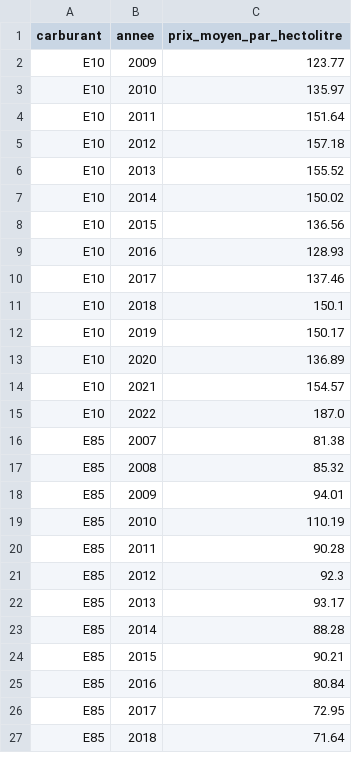
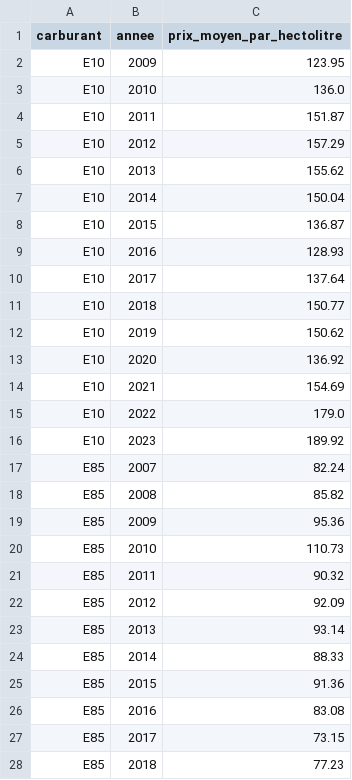
Before and after one commit to openfisca/openfisca-france-indirect-taxation, a CSV file: openfisca_france_indirect_taxation/assets/prix/prix_par_carburant_annee_hectolitre.csv, drawn as a sheet; only a part is shown; the diff covers the shown part only.

```diff
--- a/openfisca_france_indirect_taxation/assets/prix/prix_par_carburant_annee_hectolitre.csv
+++ b/openfisca_france_indirect_taxation/assets/prix/prix_par_carburant_annee_hectolitre.csv
@@ -1,27 +1,28 @@
 carburant,annee,prix_moyen_par_hectolitre
-E10,2009,123.77
-E10,2010,135.97
-E10,2011,151.64
-E10,2012,157.18
-E10,2013,155.52
-E10,2014,150.02
-E10,2015,136.56
+E10,2009,123.95
+E10,2010,136.0
+E10,2011,151.87
+E10,2012,157.29
+E10,2013,155.62
+E10,2014,150.04
+E10,2015,136.87
 E10,2016,128.93
-E10,2017,137.46
-E10,2018,150.1
-E10,2019,150.17
-E10,2020,136.89
-E10,2021,154.57
-E10,2022,187.0
-E85,2007,81.38
-E85,2008,85.32
-E85,2009,94.01
-E85,2010,110.19
-E85,2011,90.28
-E85,2012,92.3
-E85,2013,93.17
-E85,2014,88.28
-E85,2015,90.21
-E85,2016,80.84
-E85,2017,72.95
-E85,2018,71.64
+E10,2017,137.64
+E10,2018,150.77
+E10,2019,150.62
+E10,2020,136.92
+E10,2021,154.69
+E10,2022,179.0
+E10,2023,189.92
+E85,2007,82.24
+E85,2008,85.82
+E85,2009,95.36
+E85,2010,110.73
+E85,2011,90.32
+E85,2012,92.09
+E85,2013,93.14
+E85,2014,88.33
+E85,2015,91.36
+E85,2016,83.08
+E85,2017,73.15
+E85,2018,77.23
```
Also changed, not shown: 5 added rows and 60 edited cells elsewhere in this file, openfisca_france_indirect_taxation/assets/prix/prix_annuel_carburants_par_regions_hectolitre.csv, openfisca_france_indirect_taxation/assets/prix/prix_mensuel_carburants_par_regions_hectolitre.csv, 1 other file.
